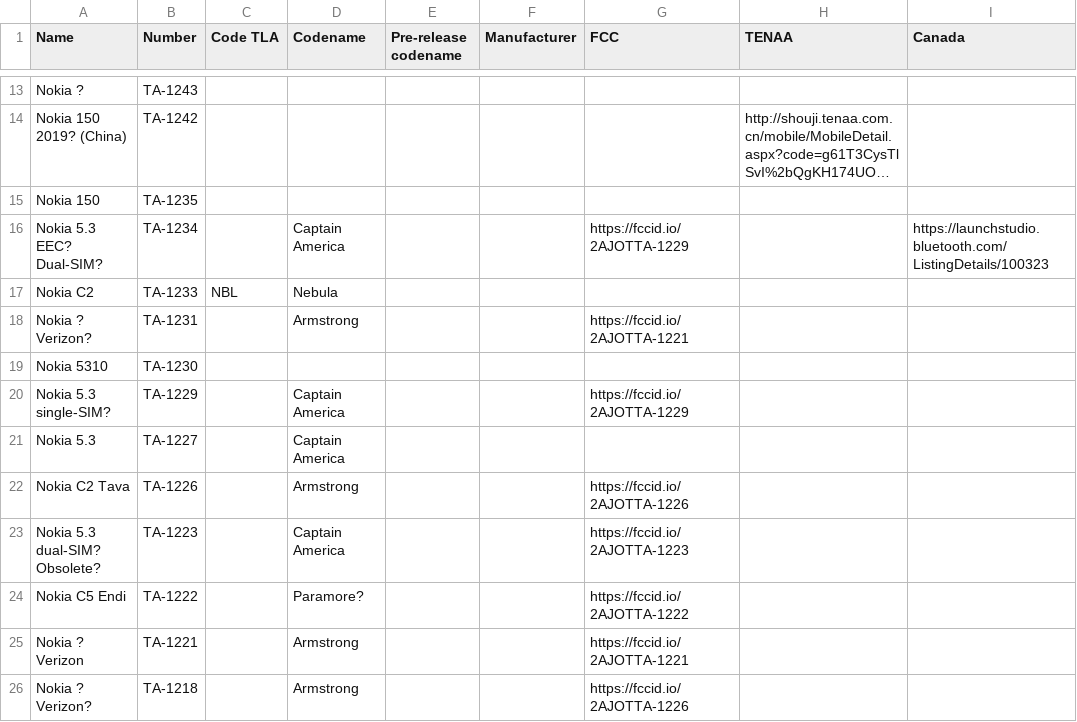
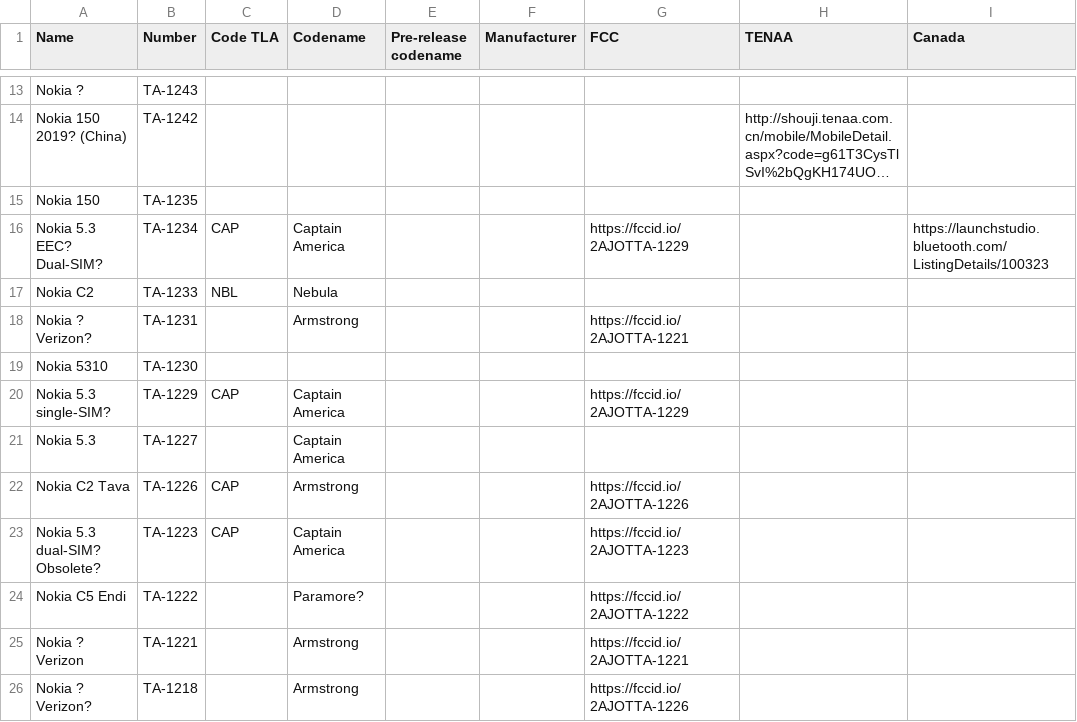
Before and after one commit to madb1lly/HMD-Nokia-phones-data, a CSV file: Nokia phones and codenames.csv, drawn as a sheet; only a part is shown, gaps mark what is left out; long unchanged cells end in …; the diff names each change by its address in the sheet, - before the commit and + after, or states it on an @@ line.

Commit message:
Add CAP for 5.3

```diff
--- a/Nokia phones and codenames.csv
+++ b/Nokia phones and codenames.csv
-C16 (Code TLA): (empty)
+C16 (Code TLA): CAP
-C20 (Code TLA): (empty)
+C20 (Code TLA): CAP
-C22:C23 (Code TLA): (empty)
+C22:C23 (Code TLA): CAP
```
